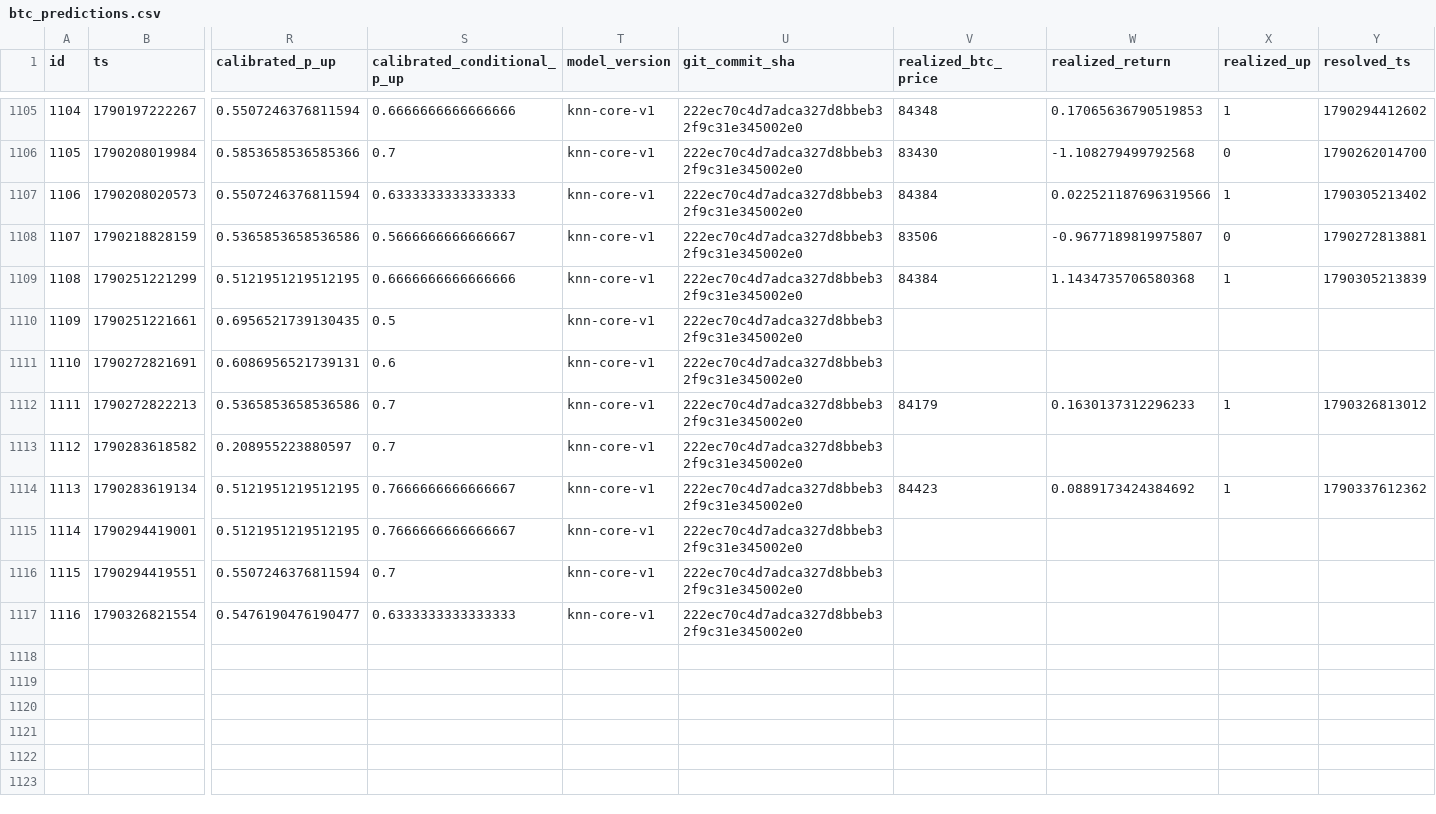
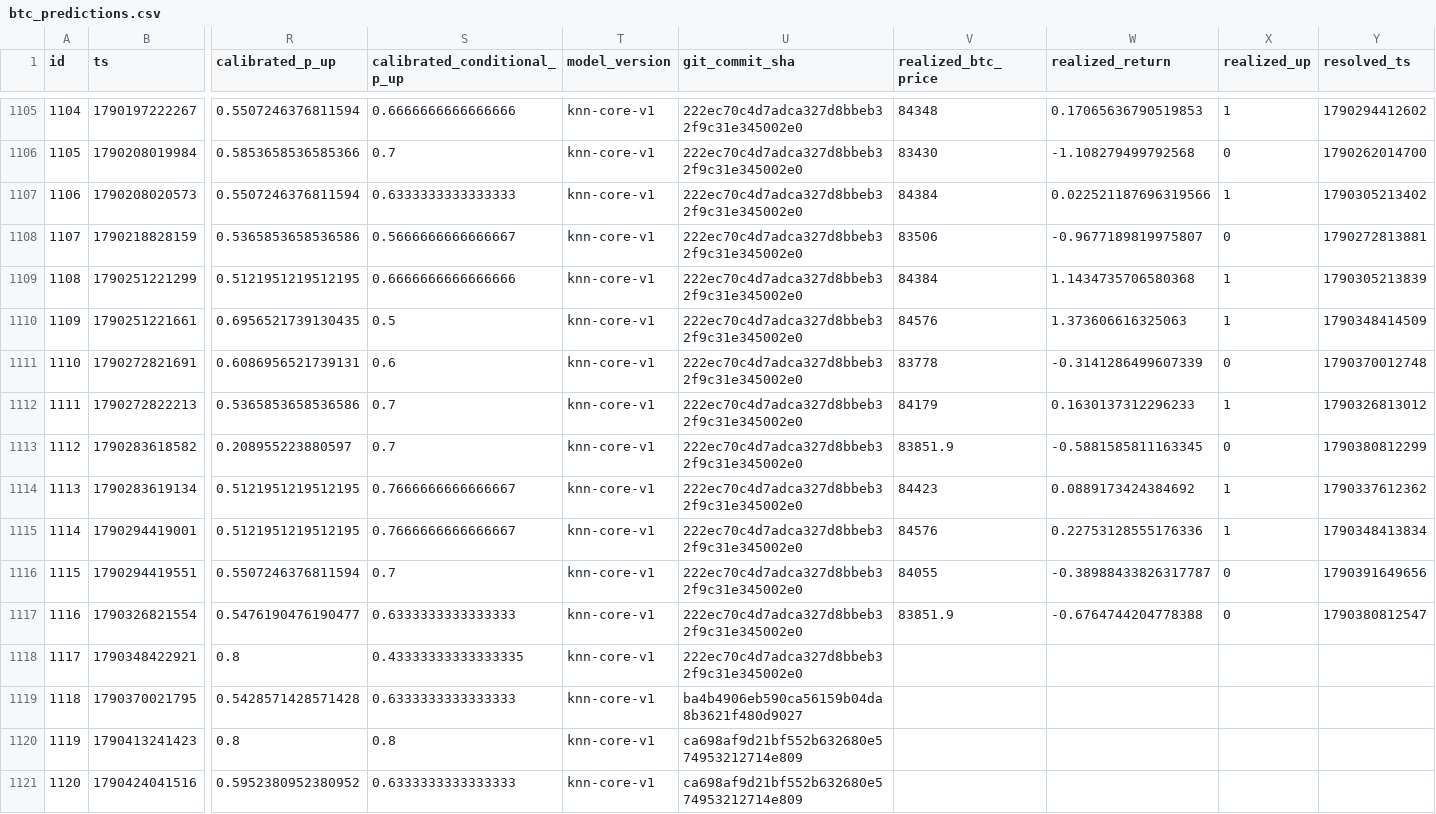
Before and after one commit to quiquandon-oss/PulseWorkerV2, a CSV file: data-exports/btc_predictions.csv, drawn as a sheet; only a part is shown, gaps mark what is left out; rows hold the shown columns only; the diff names each change by its address in the sheet, - before the commit and + after, or states it on an @@ line.

```diff
--- a/data-exports/btc_predictions.csv
+++ b/data-exports/btc_predictions.csv
-V1110 (realized_btc_price): (empty)
+V1110 (realized_btc_price): 84576
-W1110 (realized_return): (empty)
+W1110 (realized_return): 1.373606616325063
-X1110 (realized_up): (empty)
+X1110 (realized_up): 1
-Y1110 (resolved_ts): (empty)
+Y1110 (resolved_ts): 1790348414509
-V1111 (realized_btc_price): (empty)
+V1111 (realized_btc_price): 83778
-W1111 (realized_return): (empty)
+W1111 (realized_return): -0.3141286499607339
-X1111 (realized_up): (empty)
+X1111 (realized_up): 0
-Y1111 (resolved_ts): (empty)
+Y1111 (resolved_ts): 1790370012748
-V1113 (realized_btc_price): (empty)
+V1113 (realized_btc_price): 83851.9
-W1113 (realized_return): (empty)
+W1113 (realized_return): -0.5881585811163345
-X1113 (realized_up): (empty)
+X1113 (realized_up): 0
-Y1113 (resolved_ts): (empty)
+Y1113 (resolved_ts): 1790380812299
-V1115 (realized_btc_price): (empty)
+V1115 (realized_btc_price): 84576
-W1115 (realized_return): (empty)
+W1115 (realized_return): 0.22753128555176336
-X1115 (realized_up): (empty)
+X1115 (realized_up): 1
-Y1115 (resolved_ts): (empty)
+Y1115 (resolved_ts): 1790348413834
-V1116 (realized_btc_price): (empty)
+V1116 (realized_btc_price): 84055
-W1116 (realized_return): (empty)
+W1116 (realized_return): -0.38988433826317787
-X1116:X1117 (realized_up): (empty)
+X1116:X1117 (realized_up): 0
-Y1116 (resolved_ts): (empty)
+Y1116 (resolved_ts): 1790391649656
-V1117 (realized_btc_price): (empty)
+V1117 (realized_btc_price): 83851.9
-W1117 (realized_return): (empty)
+W1117 (realized_return): -0.6764744204778388
-Y1117 (resolved_ts): (empty)
+Y1117 (resolved_ts): 1790380812547
+row 1118: 1117 | 1790348422921 | 0.8 | 0.43333333333333335 | knn-core-v1 | 222ec70c4d7adca327d8bbeb32f9c31e345002e0
+row 1119: 1118 | 1790370021795 | 0.5428571428571428 | 0.6333333333333333 | knn-core-v1 | ba4b4906eb590ca56159b04da8b3621f480d9027
+row 1120: 1119 | 1790413241423 | 0.8 | 0.8 | knn-core-v1 | ca698af9d21bf552b632680e574953212714e809
+row 1121: 1120 | 1790424041516 | 0.5952380952380952 | 0.6333333333333333 | knn-core-v1 | ca698af9d21bf552b632680e574953212714e809
```
Also changed, not shown: data-exports/challenger_predictions.csv, data-exports/eth_predictions.csv, 4 other files.
